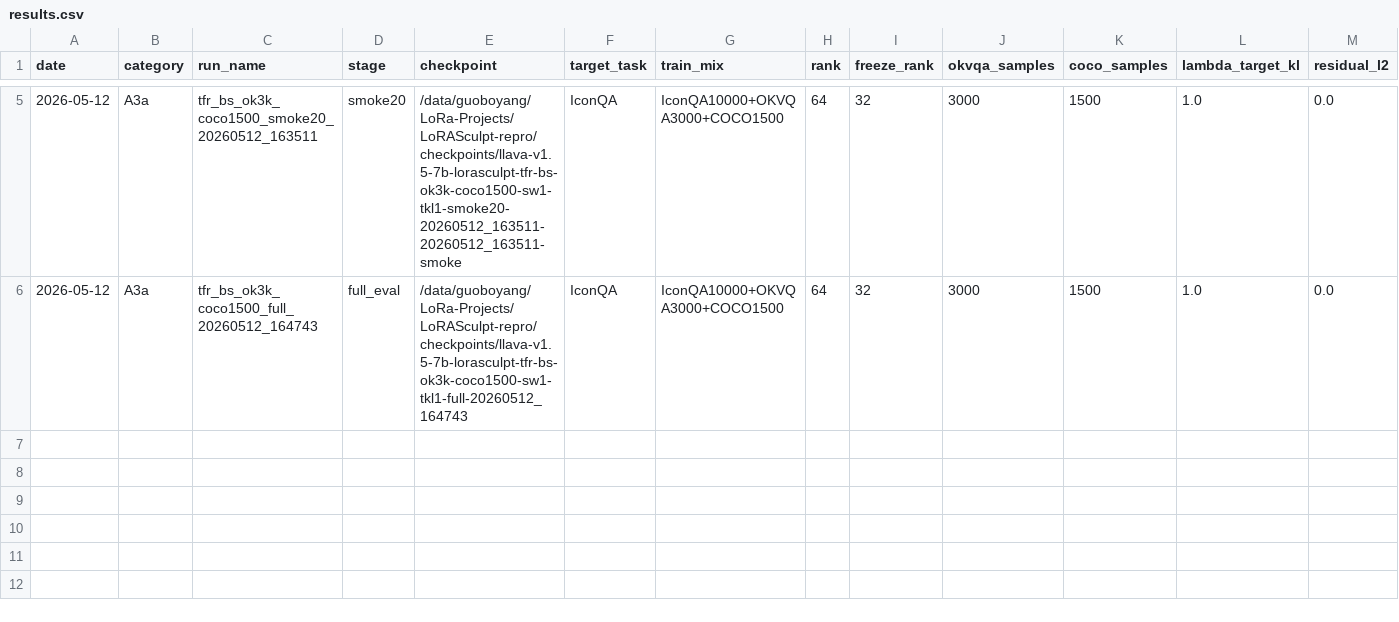
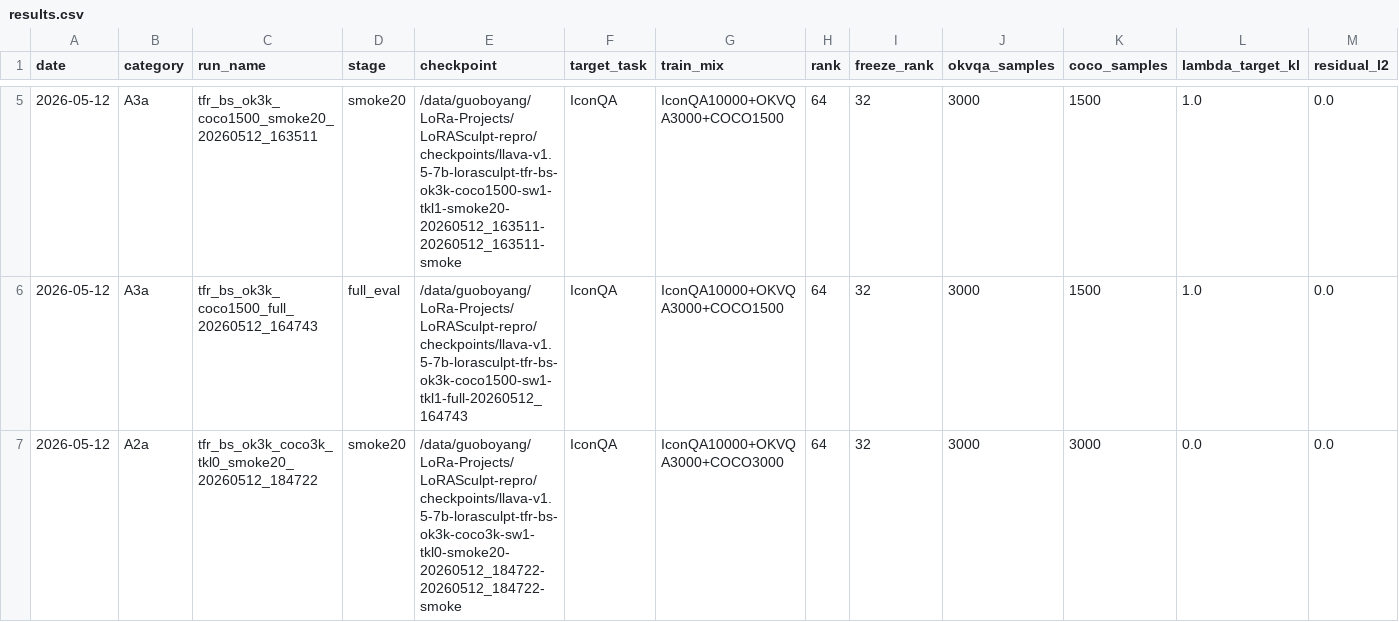
Before and after one commit to BoyangGuo1789/LoRASculpt-repro, a CSV file: experiments/tfr_bs_full_suite/results.csv, drawn as a sheet; only a part is shown, gaps mark what is left out; rows hold the shown columns only; the diff names each change by its address in the sheet, - before the commit and + after, or states it on an @@ line.

Commit message:
exp(tfr-bs): record target-kl ablation smoke

```diff
--- a/experiments/tfr_bs_full_suite/results.csv
+++ b/experiments/tfr_bs_full_suite/results.csv
+row 7: 2026-05-12 | A2a | tfr_bs_ok3k_coco3k_tkl0_smoke20_20260512_184722 | smoke20 | /data/guoboyang/LoRa-Projects/LoRASculpt-repro/checkpoints/llava-v1.5-7b-lorasculpt-tfr-bs-ok3k-coco3k-sw1-tkl0-smoke20-20260512_184722-20260512_184722-smoke | IconQA | IconQA10000+OKVQA3000+COCO3000 | 64 | 32 | 3000 | 3000 | 0.0 | 0.0
```
Also changed, not shown: experiments/tfr_bs_full_suite/ablation_plan.csv, 2 other files.
